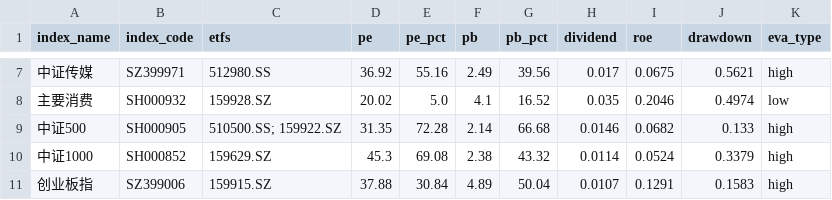
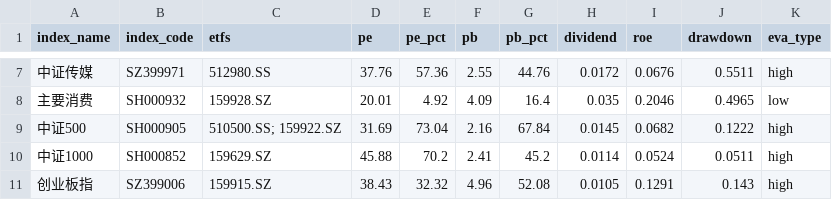
Before and after one commit to lingxuzi/etf-dashboard-auto, a CSV file: docs/assets.csv, drawn as a sheet; only a part is shown, gaps mark what is left out; the diff covers the shown part only.

```diff
--- a/docs/assets.csv
+++ b/docs/assets.csv
@@ -7,5 +7,5 @@ index_name,index_code,etfs,pe,pe_pct,pb,pb_pct,dividend,roe,drawdown,eva_type
-中证传媒,SZ399971,512980.SS,36.92,55.16,2.49,39.56,0.017,0.0675,0.5621,high
-主要消费,SH000932,159928.SZ,20.02,5.0,4.1,16.52,0.035,0.2046,0.4974,low
-中证500,SH000905,510500.SS; 159922.SZ,31.35,72.28,2.14,66.68,0.0146,0.0682,0.133,high
-中证1000,SH000852,159629.SZ,45.3,69.08,2.38,43.32,0.0114,0.0524,0.3379,high
-创业板指,SZ399006,159915.SZ,37.88,30.84,4.89,50.04,0.0107,0.1291,0.1583,high
+中证传媒,SZ399971,512980.SS,37.76,57.36,2.55,44.76,0.0172,0.0676,0.5511,high
+主要消费,SH000932,159928.SZ,20.01,4.92,4.09,16.4,0.035,0.2046,0.4965,low
+中证500,SH000905,510500.SS; 159922.SZ,31.69,73.04,2.16,67.84,0.0145,0.0682,0.1222,high
+中证1000,SH000852,159629.SZ,45.88,70.2,2.41,45.2,0.0114,0.0524,0.0511,high
+创业板指,SZ399006,159915.SZ,38.43,32.32,4.96,52.08,0.0105,0.1291,0.143,high
```
Also changed, not shown: 85 edited cells elsewhere in this file.
